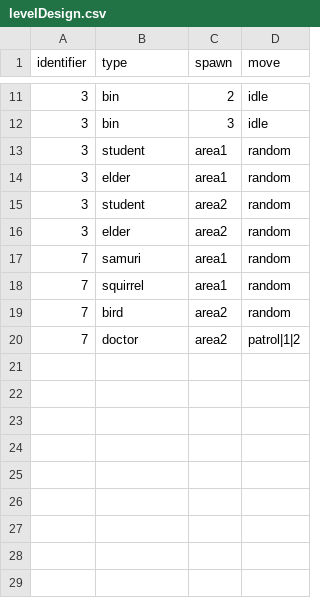
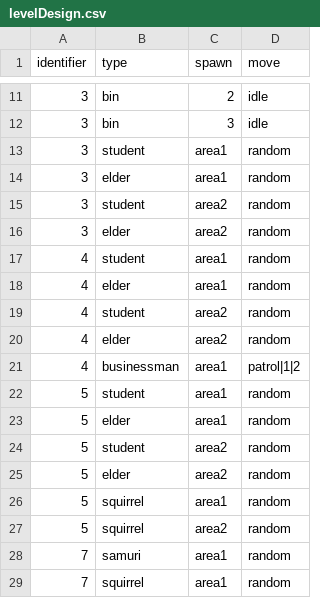
Before and after one commit to shshwdr/YouAreTheWeaponVirus, a CSV file: Assets/Resources/csv/levelDesign.csv, drawn as a sheet; only a part is shown, gaps mark what is left out; the shorter side is filled out with more unchanged rows.

Commit message:
add animal level

```diff
--- a/Assets/Resources/csv/levelDesign.csv
+++ b/Assets/Resources/csv/levelDesign.csv
@@ -16,2 +16,13 @@
 3,elder,area2,random
+4,student,area1,random
+4,elder,area1,random
+4,student,area2,random
+4,elder,area2,random
+4,businessman,area1,patrol|1|2
+5,student,area1,random
+5,elder,area1,random
+5,student,area2,random
+5,elder,area2,random
+5,squirrel,area1,random
+5,squirrel,area2,random
 7,samuri,area1,random
```
Also changed, not shown: Assets/Resources/csv/card.csv, Assets/Resources/csv/dialogue.csv, 6 other files.
